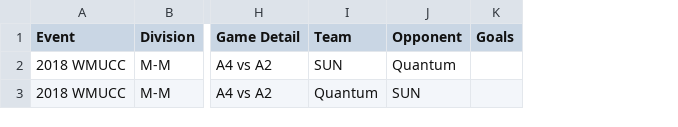
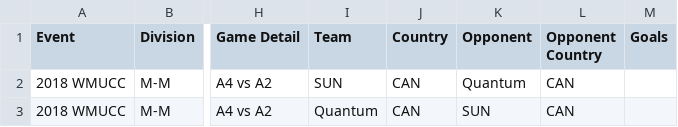
Before and after one commit to njyo/sotg-data, a CSV file: schema/YYYY-Event-Games.csv, drawn as a sheet; only a part is shown, gaps mark what is left out; the diff names each change by its address in the sheet, - before the commit and + after, or states it on an @@ line.

Commit message:
Added EYUC 2022 games

```diff
--- a/schema/YYYY-Event-Games.csv
+++ b/schema/YYYY-Event-Games.csv
+column J (Country), rows 2-3: CAN | CAN
+column L (Opponent Country), rows 2-3: CAN | CAN
```
Also changed, not shown: 1 other file.
